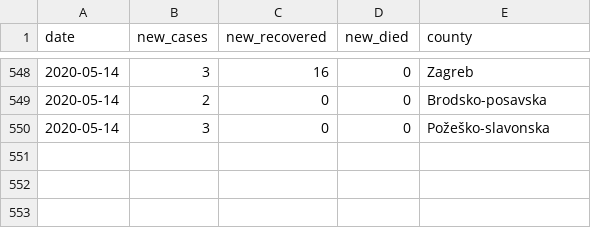
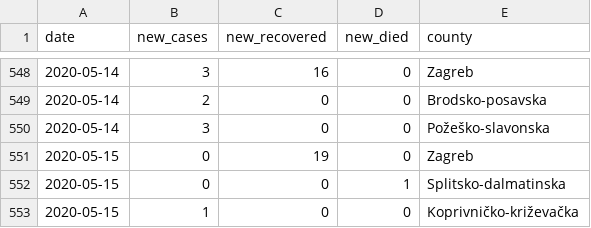
Before and after one commit to tonivrbic/covid-19-croatia, a CSV file: covid_hr.csv, drawn as a sheet; only a part is shown, gaps mark what is left out; the diff names each change by its address in the sheet, - before the commit and + after, or states it on an @@ line.

```diff
--- a/covid_hr.csv
+++ b/covid_hr.csv
+row 551: 2020-05-15 | 0 | 19 | 0 | Zagreb
+row 552: 2020-05-15 | 0 | 0 | 1 | Splitsko-dalmatinska
+row 553: 2020-05-15 | 1 | 0 | 0 | Koprivničko-križevačka
```
Also changed, not shown: generated/cases_per_county.csv, generated/cases_per_day.csv, 5 other files.
